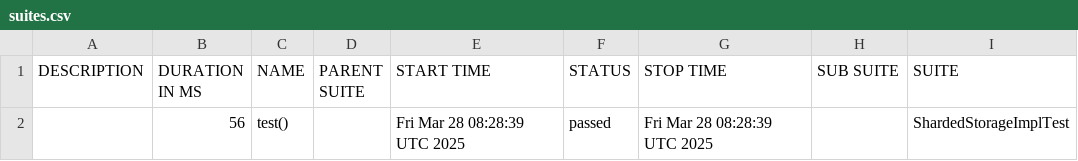
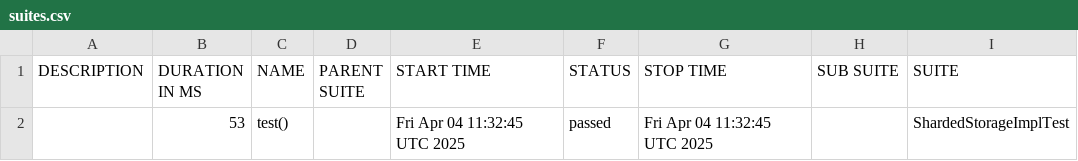
Before and after one commit to Team-Gray-ITMO/sharded-storage, a CSV file: data/suites.csv, drawn as a sheet; only a part is shown; the diff names each change by its address in the sheet, - before the commit and + after, or states it on an @@ line.

```diff
--- a/data/suites.csv
+++ b/data/suites.csv
-B2 (DURATION IN MS): 56
+B2 (DURATION IN MS): 53
-E2 (START TIME): Fri Mar 28 08:28:39 UTC 2025
+E2 (START TIME): Fri Apr 04 11:32:45 UTC 2025
-G2 (STOP TIME): Fri Mar 28 08:28:39 UTC 2025
+G2 (STOP TIME): Fri Apr 04 11:32:45 UTC 2025
```
Also changed, not shown: 16 other files.
